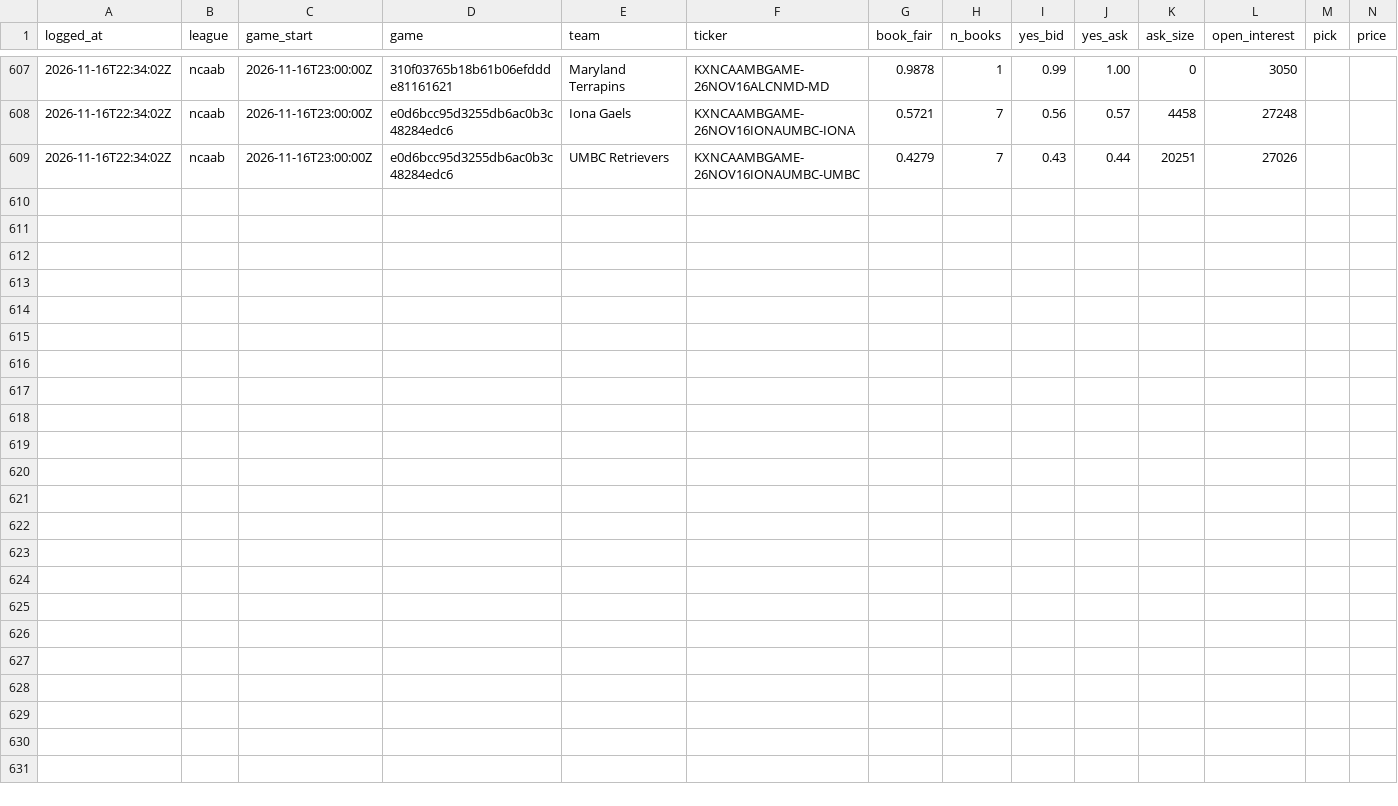
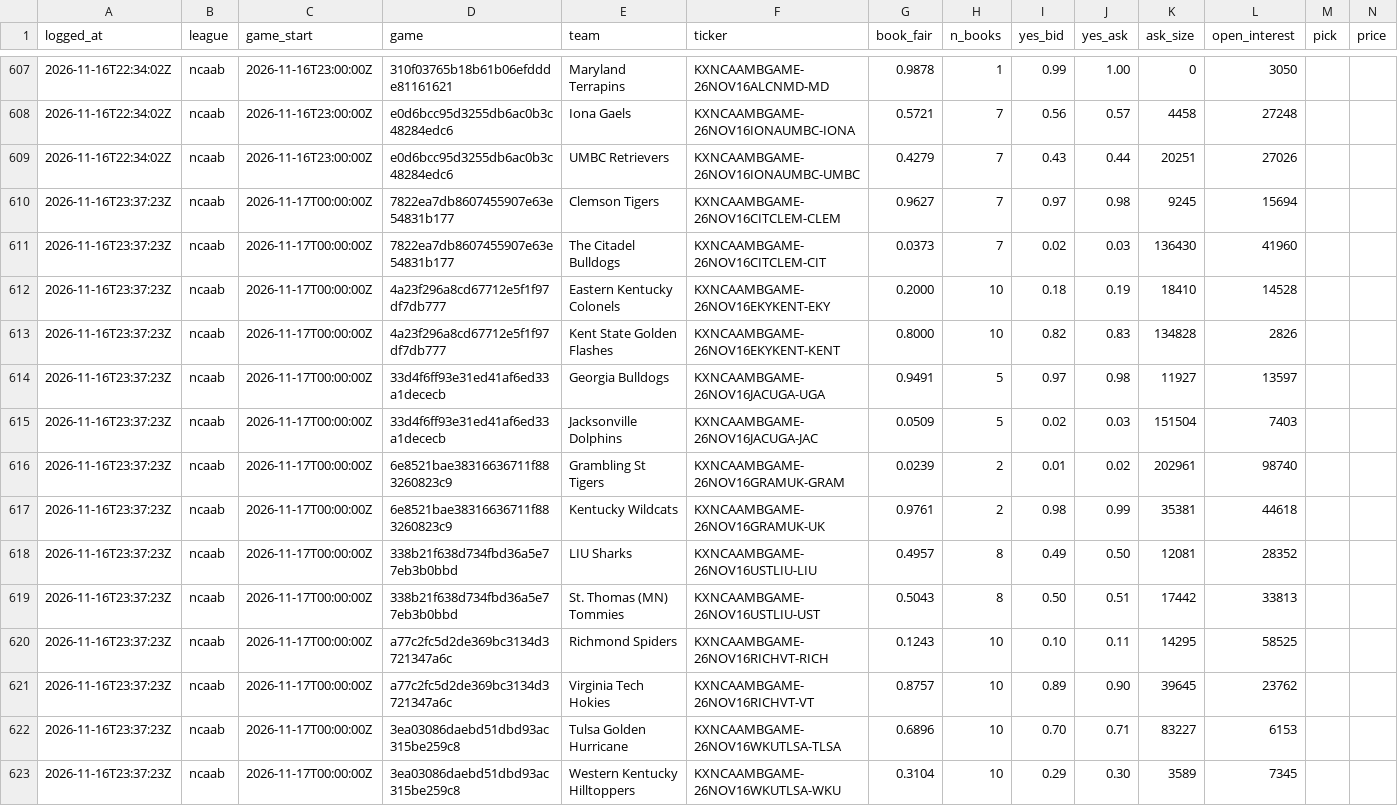
Before and after one commit to shoale4/hedj, a CSV file: paper/college_gaps.csv, drawn as a sheet; only a part is shown, gaps mark what is left out; rows hold the shown columns only; the diff names each change by its address in the sheet, - before the commit and + after, or states it on an @@ line.

Commit message:
Paper trade: update picks [skip ci]

```diff
--- a/paper/college_gaps.csv
+++ b/paper/college_gaps.csv
+row 610: 2026-11-16T23:37:23Z | ncaab | 2026-11-17T00:00:00Z | 7822ea7db8607455907e63e54831b177 | Clemson Tigers | KXNCAAMBGAME-26NOV16CITCLEM-CLEM | 0.9627 | 7 | 0.97 | 0.98 | 9245 | 15694
+row 611: 2026-11-16T23:37:23Z | ncaab | 2026-11-17T00:00:00Z | 7822ea7db8607455907e63e54831b177 | The Citadel Bulldogs | KXNCAAMBGAME-26NOV16CITCLEM-CIT | 0.0373 | 7 | 0.02 | 0.03 | 136430 | 41960
+row 612: 2026-11-16T23:37:23Z | ncaab | 2026-11-17T00:00:00Z | 4a23f296a8cd67712e5f1f97df7db777 | Eastern Kentucky Colonels | KXNCAAMBGAME-26NOV16EKYKENT-EKY | 0.2000 | 10 | 0.18 | 0.19 | 18410 | 14528
+row 613: 2026-11-16T23:37:23Z | ncaab | 2026-11-17T00:00:00Z | 4a23f296a8cd67712e5f1f97df7db777 | Kent State Golden Flashes | KXNCAAMBGAME-26NOV16EKYKENT-KENT | 0.8000 | 10 | 0.82 | 0.83 | 134828 | 2826
+row 614: 2026-11-16T23:37:23Z | ncaab | 2026-11-17T00:00:00Z | 33d4f6ff93e31ed41af6ed33a1dececb | Georgia Bulldogs | KXNCAAMBGAME-26NOV16JACUGA-UGA | 0.9491 | 5 | 0.97 | 0.98 | 11927 | 13597
+row 615: 2026-11-16T23:37:23Z | ncaab | 2026-11-17T00:00:00Z | 33d4f6ff93e31ed41af6ed33a1dececb | Jacksonville Dolphins | KXNCAAMBGAME-26NOV16JACUGA-JAC | 0.0509 | 5 | 0.02 | 0.03 | 151504 | 7403
+row 616: 2026-11-16T23:37:23Z | ncaab | 2026-11-17T00:00:00Z | 6e8521bae38316636711f883260823c9 | Grambling St Tigers | KXNCAAMBGAME-26NOV16GRAMUK-GRAM | 0.0239 | 2 | 0.01 | 0.02 | 202961 | 98740
+row 617: 2026-11-16T23:37:23Z | ncaab | 2026-11-17T00:00:00Z | 6e8521bae38316636711f883260823c9 | Kentucky Wildcats | KXNCAAMBGAME-26NOV16GRAMUK-UK | 0.9761 | 2 | 0.98 | 0.99 | 35381 | 44618
+row 618: 2026-11-16T23:37:23Z | ncaab | 2026-11-17T00:00:00Z | 338b21f638d734fbd36a5e77eb3b0bbd | LIU Sharks | KXNCAAMBGAME-26NOV16USTLIU-LIU | 0.4957 | 8 | 0.49 | 0.50 | 12081 | 28352
+row 619: 2026-11-16T23:37:23Z | ncaab | 2026-11-17T00:00:00Z | 338b21f638d734fbd36a5e77eb3b0bbd | St. Thomas (MN) Tommies | KXNCAAMBGAME-26NOV16USTLIU-UST | 0.5043 | 8 | 0.50 | 0.51 | 17442 | 33813
+row 620: 2026-11-16T23:37:23Z | ncaab | 2026-11-17T00:00:00Z | a77c2fc5d2de369bc3134d3721347a6c | Richmond Spiders | KXNCAAMBGAME-26NOV16RICHVT-RICH | 0.1243 | 10 | 0.10 | 0.11 | 14295 | 58525
+row 621: 2026-11-16T23:37:23Z | ncaab | 2026-11-17T00:00:00Z | a77c2fc5d2de369bc3134d3721347a6c | Virginia Tech Hokies | KXNCAAMBGAME-26NOV16RICHVT-VT | 0.8757 | 10 | 0.89 | 0.90 | 39645 | 23762
+row 622: 2026-11-16T23:37:23Z | ncaab | 2026-11-17T00:00:00Z | 3ea03086daebd51dbd93ac315be259c8 | Tulsa Golden Hurricane | KXNCAAMBGAME-26NOV16WKUTLSA-TLSA | 0.6896 | 10 | 0.70 | 0.71 | 83227 | 6153
+row 623: 2026-11-16T23:37:23Z | ncaab | 2026-11-17T00:00:00Z | 3ea03086daebd51dbd93ac315be259c8 | Western Kentucky Hilltoppers | KXNCAAMBGAME-26NOV16WKUTLSA-WKU | 0.3104 | 10 | 0.29 | 0.30 | 3589 | 7345
```
